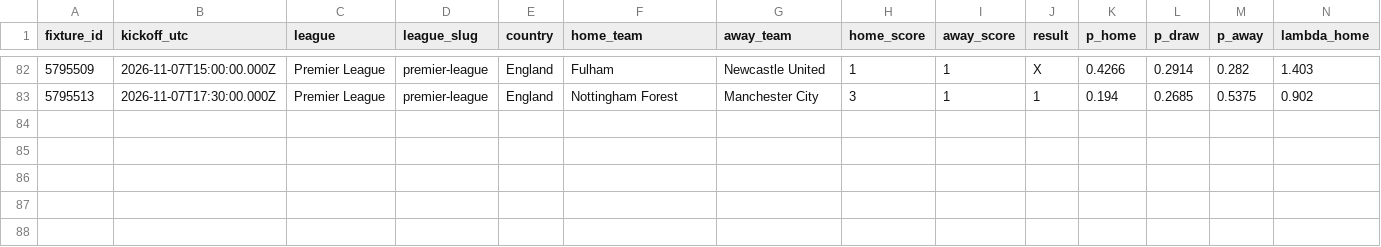
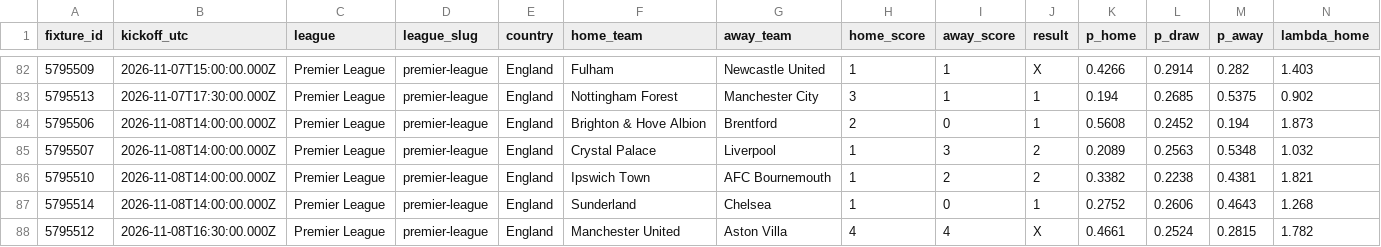
Before and after one commit to serayd61/footballanalytics-open-data, a CSV file: data/premier-league.csv, drawn as a sheet; only a part is shown, gaps mark what is left out; rows hold the shown columns only; the diff names each change by its address in the sheet, - before the commit and + after, or states it on an @@ line.

Commit message:
data: sync 2026-11-09

```diff
--- a/data/premier-league.csv
+++ b/data/premier-league.csv
+row 84: 5795506 | 2026-11-08T14:00:00.000Z | Premier League | premier-league | England | Brighton & Hove Albion | Brentford | 2 | 0 | 1 | 0.5608 | 0.2452 | 0.194 | 1.873
+row 85: 5795507 | 2026-11-08T14:00:00.000Z | Premier League | premier-league | England | Crystal Palace | Liverpool | 1 | 3 | 2 | 0.2089 | 0.2563 | 0.5348 | 1.032
+row 86: 5795510 | 2026-11-08T14:00:00.000Z | Premier League | premier-league | England | Ipswich Town | AFC Bournemouth | 1 | 2 | 2 | 0.3382 | 0.2238 | 0.4381 | 1.821
+row 87: 5795514 | 2026-11-08T14:00:00.000Z | Premier League | premier-league | England | Sunderland | Chelsea | 1 | 0 | 1 | 0.2752 | 0.2606 | 0.4643 | 1.268
+row 88: 5795512 | 2026-11-08T16:30:00.000Z | Premier League | premier-league | England | Manchester United | Aston Villa | 4 | 4 | X | 0.4661 | 0.2524 | 0.2815 | 1.782
```
Also changed, not shown: data/eredivisie.csv, data/la-liga.csv, 7 other files.
